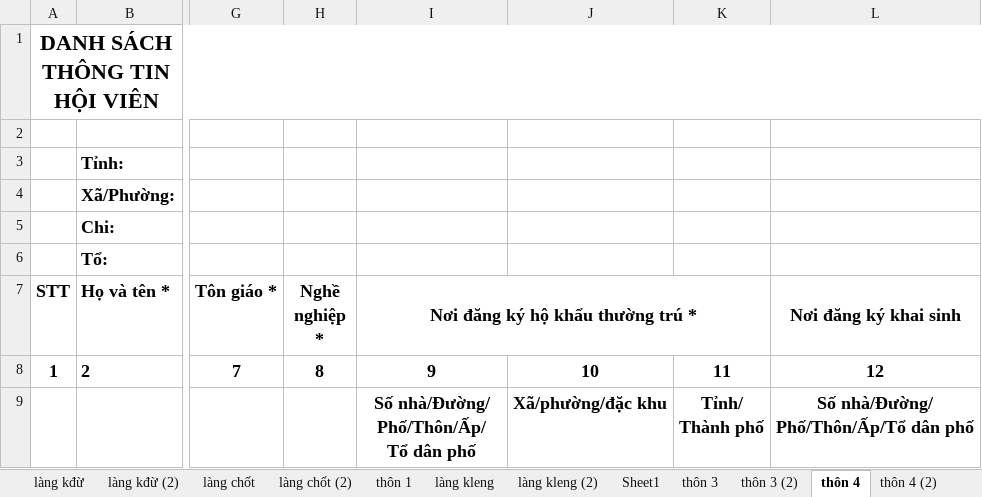
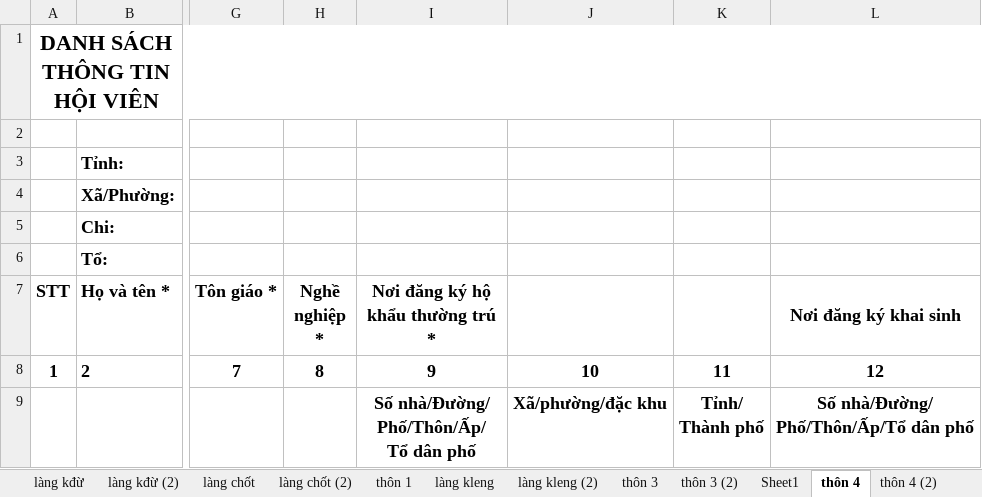
Before and after one commit to Lien0352060345/LIEN-HOI-PHU-NU, an Excel workbook: LÀM SẠCH DƯ LIỆU HV - khu vực thị trấn.xlsx, sheet thôn 4, drawn as a sheet; only a part is shown, gaps mark what is left out; values as stored, in another font and other column widths than the file's, no borders; table styles not drawn; the diff names each change by its address in the sheet, - before the commit and + after, or states it on an @@ line.

```diff
--- a/LÀM SẠCH DƯ LIỆU HV - khu vực thị trấn.xlsx (sheet thôn 4)
+++ b/LÀM SẠCH DƯ LIỆU HV - khu vực thị trấn.xlsx (sheet thôn 4)
@@ sheet tab order changed: làng kđừ | làng kđừ (2) | làng chốt | làng chốt (2) | thôn 1 | làng kleng | làng kleng (2) | thôn 3 | thôn 3 (2) | Sheet1 | thôn 4 | thôn 4 (2) @@
-I7:K7 merged
```
Also changed, not shown: sheet làng kđừ (2), sheet thôn 3 (2), sheet làng kleng (2), DS Chi hội PN các thôn, làng (Hiện trạng).xlsx, 57 other files.
